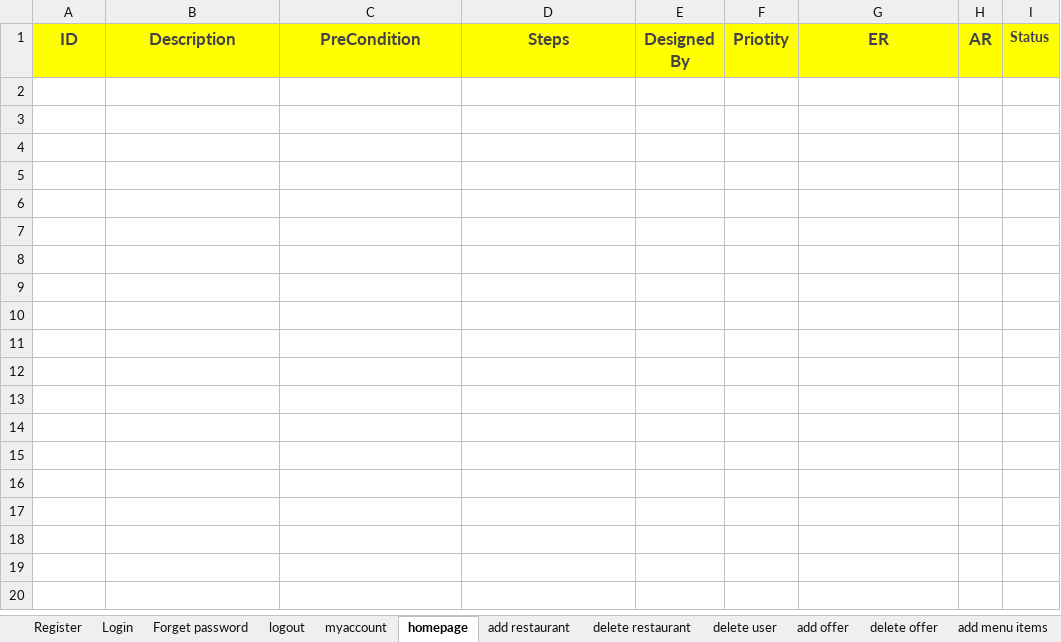
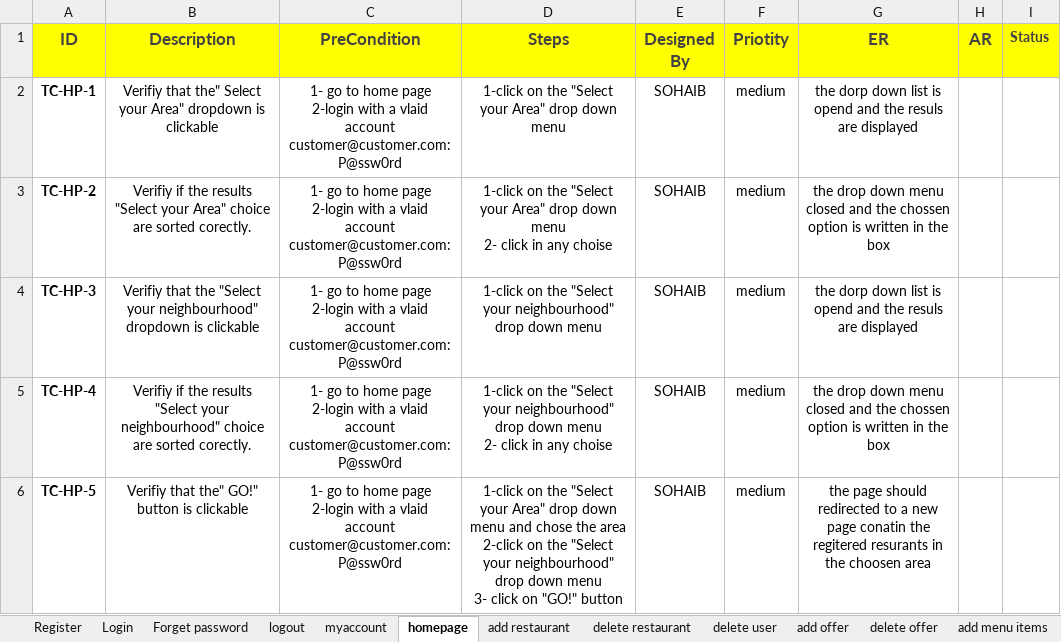
Before and after one commit to sohip-a/Foodies, an Excel workbook: 5-Testing/Test Case Report.xlsx, sheet homepage, drawn as a sheet; values as stored, in another font and other column widths than the file's, no borders; ↵ is a line break in a cell; the diff names each change by its address in the sheet, - before the commit and + after, or states it on an @@ line.

```diff
--- a/5-Testing/Test Case Report.xlsx (sheet homepage)
+++ b/5-Testing/Test Case Report.xlsx (sheet homepage)
+row 2: TC-HP-1 | Verifiy that the" Select your Area" dropdown is clickable | 1- go to home page ↵ 2-login with a vlaid account ↵ customer@customer.com:P@ssw0rd | 1-click on the "Select your Area" drop down menu | SOHAIB | medium | the dorp down list is opend and the resuls are displayed
+row 3: TC-HP-2 | Verifiy if the results "Select your Area" choice are sorted corectly. | 1- go to home page ↵ 2-login with a vlaid account ↵ customer@customer.com:P@ssw0rd | 1-click on the "Select your Area" drop down menu ↵ 2- click in any choise | SOHAIB | medium | the drop down menu closed and the chossen option is written in the box
+row 4: TC-HP-3 | Verifiy that the "Select your neighbourhood" dropdown is clickable | 1- go to home page ↵ 2-login with a vlaid account ↵ customer@customer.com:P@ssw0rd | 1-click on the "Select your neighbourhood" drop down menu | SOHAIB | medium | the dorp down list is opend and the resuls are displayed
+row 5: TC-HP-4 | Verifiy if the results "Select your neighbourhood" choice are sorted corectly. | 1- go to home page ↵ 2-login with a vlaid account ↵ customer@customer.com:P@ssw0rd | 1-click on the "Select your neighbourhood" drop down menu ↵ 2- click in any choise | SOHAIB | medium | the drop down menu closed and the chossen option is written in the box
+row 6: TC-HP-5 | Verifiy that the" GO!" button is clickable | 1- go to home page ↵ 2-login with a vlaid account ↵ customer@customer.com:P@ssw0rd | 1-click on the "Select your Area" drop down menu and chose the area ↵ 2-click on the "Select your neighbourhood" drop down menu ↵ 3- click on "GO!" button | SOHAIB | medium | the page should redirected to a new page conatin the regitered resurants in the choosen area
```
Also changed, not shown: sheet myaccount.
